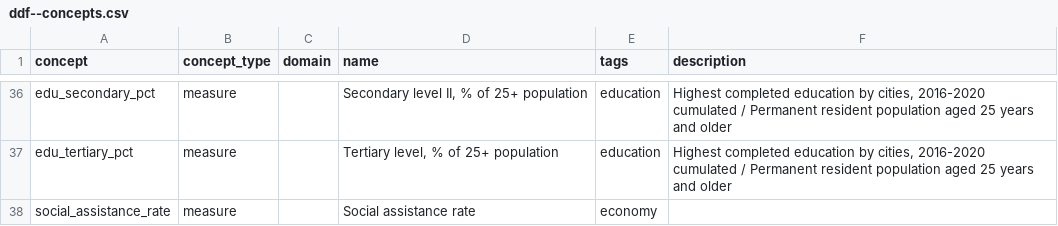
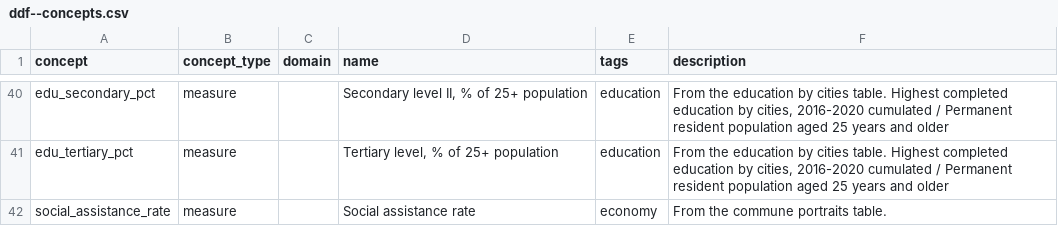
Before and after one commit to open-numbers/ddf--switzerland, a CSV file: ddf--concepts.csv, drawn as a sheet; only a part is shown, gaps mark what is left out; addresses are those after the commit; the diff covers the shown part only; the diff names each change by its address in the sheet, - before the commit and + after, or states it on an @@ line.

```diff
--- a/ddf--concepts.csv
+++ b/ddf--concepts.csv
-F40:F41 (description): Highest completed…
+F40:F41 (description): From the education by cities table. Highest completed…
-F42 (description): (empty)
+F42 (description): From the commune portraits table.
```
Also changed, not shown: 4 added rows and 23 edited cells elsewhere in this file, 6 other files.
